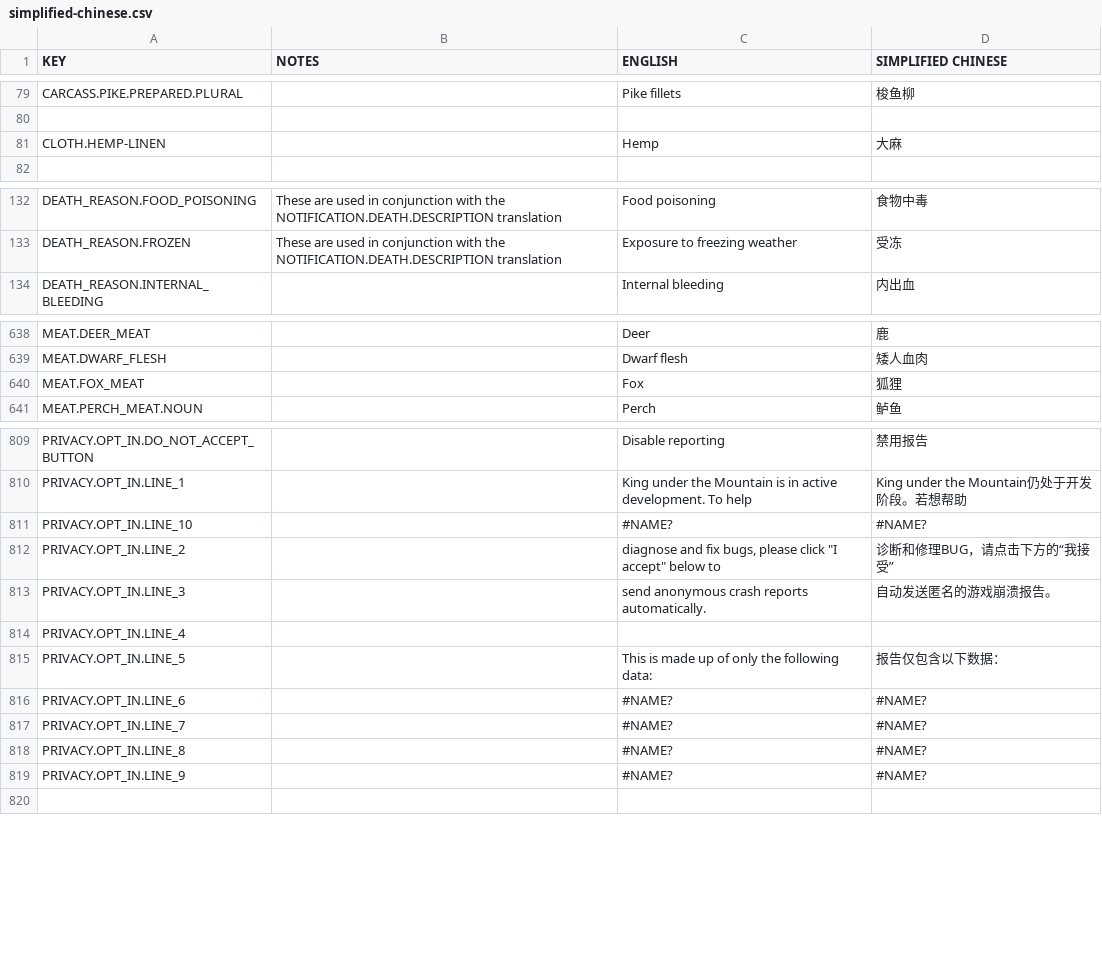
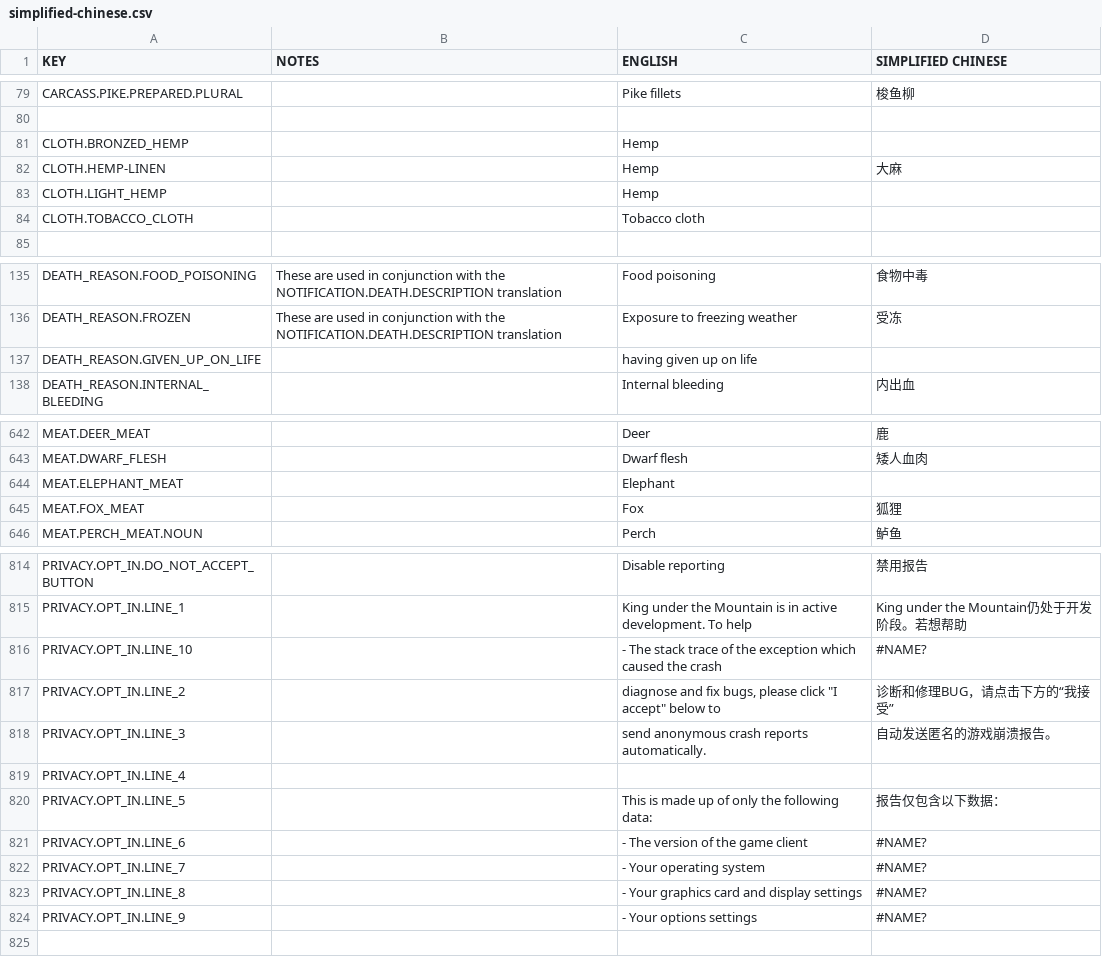
Before and after one commit to rossturner/king-under-the-mountain, a CSV file: core/mods/Community Translations/translations/simplified-chinese.csv, drawn as a sheet; only a part is shown, gaps mark what is left out; the diff covers the shown part only.

```diff
--- a/core/mods/Community Translations/translations/simplified-chinese.csv
+++ b/core/mods/Community Translations/translations/simplified-chinese.csv
@@ -81 +81,4 @@ CARCASS.PIKE.PREPARED.PLURAL,,Pike fillets,梭鱼柳
+CLOTH.BRONZED_HEMP,,Hemp,
 CLOTH.HEMP-LINEN,,Hemp,大麻
+CLOTH.LIGHT_HEMP,,Hemp,
+CLOTH.TOBACCO_CLOTH,,Tobacco cloth,
@@ -133,2 +136,3 @@ DEATH_REASON.FOOD_POISONING,These are used in conjunction with the NOTIFICATION.
 DEATH_REASON.FROZEN,These are used in conjunction with the NOTIFICATION.DEATH.DESCRIPTION translation,Exposure to freezing weather,受冻
+DEATH_REASON.GIVEN_UP_ON_LIFE,,having given up on life,
 DEATH_REASON.INTERNAL_BLEEDING,,Internal bleeding,内出血
@@ -639,2 +643,3 @@ MEAT.DEER_MEAT,,Deer,鹿
 MEAT.DWARF_FLESH,,Dwarf flesh,矮人血肉
+MEAT.ELEPHANT_MEAT,,Elephant,
 MEAT.FOX_MEAT,,Fox,狐狸
@@ -810,3 +815,3 @@ PRIVACY.OPT_IN.DO_NOT_ACCEPT_BUTTON,,Disable reporting,禁用报告
 PRIVACY.OPT_IN.LINE_1,,King under the Mountain is in active development. To help,King under the Mountain仍处于开发阶段。若想帮助
-PRIVACY.OPT_IN.LINE_10,,#NAME?,#NAME?
+PRIVACY.OPT_IN.LINE_10,,- The stack trace of the exception which caused the crash,"#NAME?"
 PRIVACY.OPT_IN.LINE_2,,"diagnose and fix bugs, please click ""I accept"" below to",诊断和修理BUG，请点击下方的“我接受”
@@ -815,5 +820,5 @@ PRIVACY.OPT_IN.LINE_4,, ,
 PRIVACY.OPT_IN.LINE_5,,This is made up of only the following data:,报告仅包含以下数据：
-PRIVACY.OPT_IN.LINE_6,,#NAME?,#NAME?
-PRIVACY.OPT_IN.LINE_7,,#NAME?,#NAME?
-PRIVACY.OPT_IN.LINE_8,,#NAME?,#NAME?
-PRIVACY.OPT_IN.LINE_9,,#NAME?,#NAME?
+PRIVACY.OPT_IN.LINE_6,,- The version of the game client,"#NAME?"
+PRIVACY.OPT_IN.LINE_7,,- Your operating system,"#NAME?"
+PRIVACY.OPT_IN.LINE_8,,- Your graphics card and display settings,"#NAME?"
+PRIVACY.OPT_IN.LINE_9,,- Your options settings,"#NAME?"
```
Also changed, not shown: 1 added row elsewhere in this file, core/mods/Community Translations/translations/japanese.csv, 8 other files.
